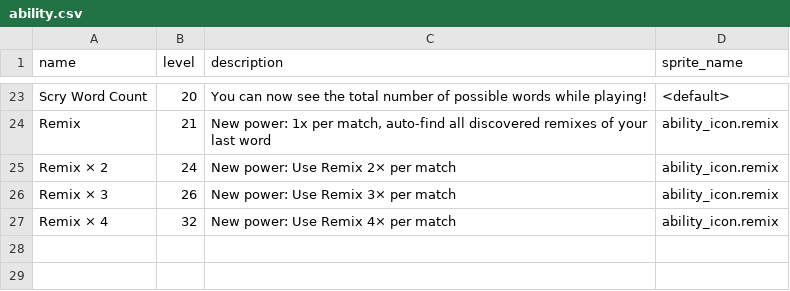
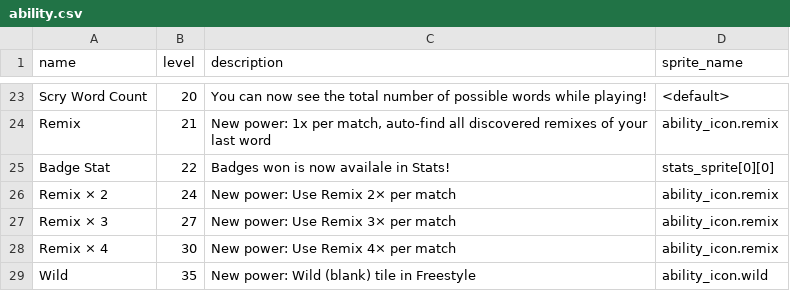
Before and after one commit to morgan3d/quadplay, a CSV file: games/find_word/ability.csv, drawn as a sheet; only a part is shown, gaps mark what is left out.

```diff
--- a/games/find_word/ability.csv
+++ b/games/find_word/ability.csv
@@ -24,4 +24,6 @@ Scry Word Count,20,You can now see the total number of possible words while play
 Remix,21,"New power: 1x per match, auto-find all discovered remixes of your last word",ability_icon.remix
+Badge Stat,22,"Badges won is now availale in Stats!",stats_sprite[0][0]
 Remix × 2,24,"New power: Use Remix 2× per match",ability_icon.remix
-Remix × 3,26,"New power: Use Remix 3× per match",ability_icon.remix
-Remix × 4,32,"New power: Use Remix 4× per match",ability_icon.remix
+Remix × 3,27,"New power: Use Remix 3× per match",ability_icon.remix
+Remix × 4,30,"New power: Use Remix 4× per match",ability_icon.remix
+Wild,35,"New power: Wild (blank) tile in Freestyle",ability_icon.wild
```
Also changed, not shown: 18 other files.
